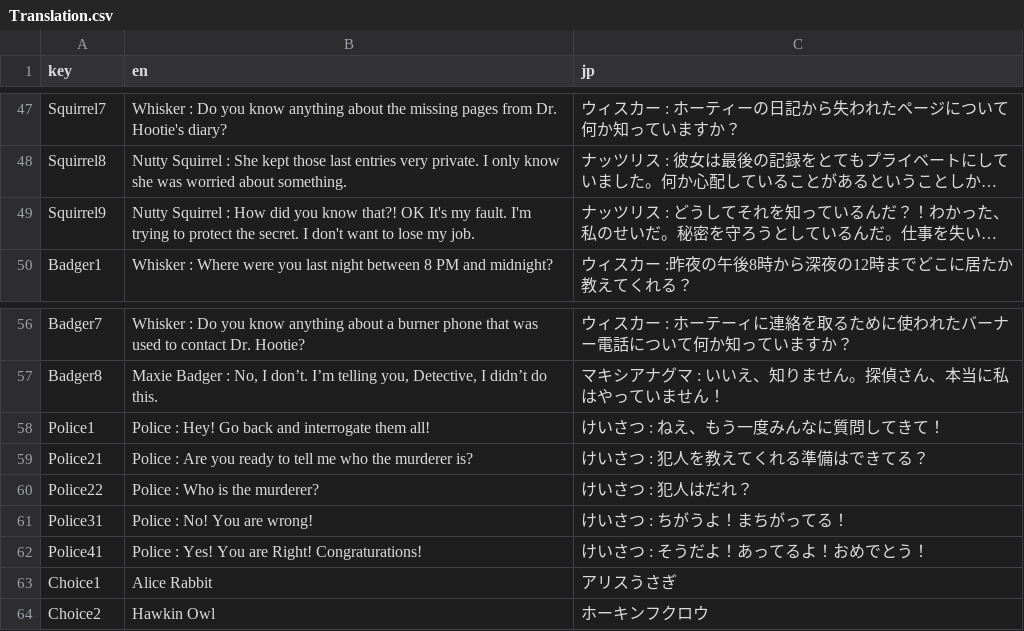
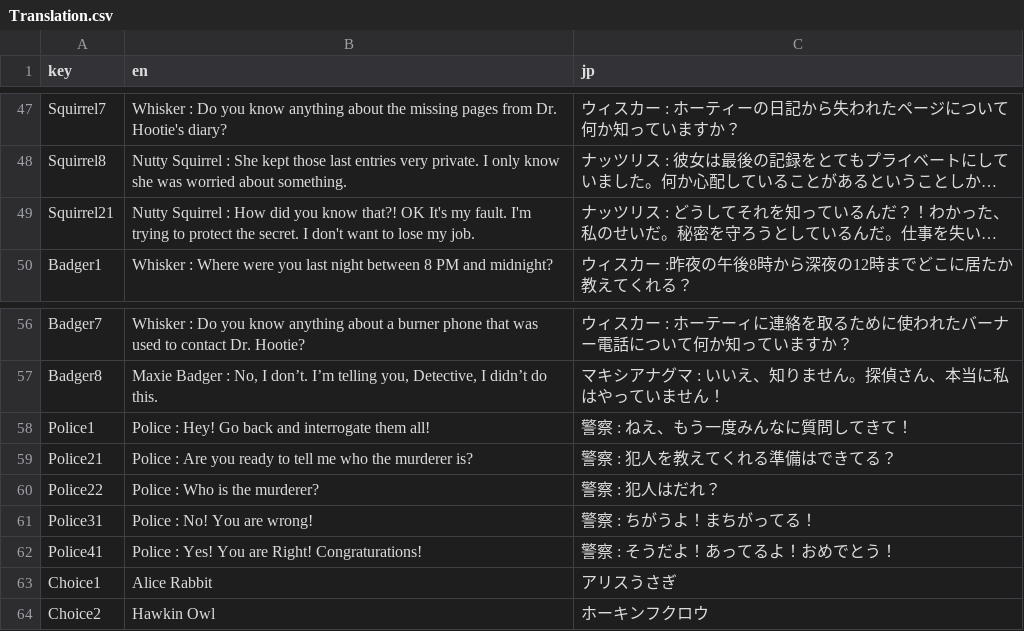
Before and after one commit to NxmNile/WhiskerTheDetective_GodotVersion, a CSV file: Translation.csv, drawn as a sheet; only a part is shown, gaps mark what is left out; long unchanged cells end in …; the diff names each change by its address in the sheet, - before the commit and + after, or states it on an @@ line.

```diff
--- a/Translation.csv
+++ b/Translation.csv
-A49 (key): Squirrel9
+A49 (key): Squirrel21
-C58 (jp): けいさつ : ねえ、もう一度みんなに質問してきて！
+C58 (jp): 警察 : ねえ、もう一度みんなに質問してきて！
-C59 (jp): けいさつ : 犯人を教えてくれる準備はできてる？
+C59 (jp): 警察 : 犯人を教えてくれる準備はできてる？
-C60 (jp): けいさつ : 犯人はだれ？
+C60 (jp): 警察 : 犯人はだれ？
-C61 (jp): けいさつ : ちがうよ！まちがってる！
+C61 (jp): 警察 : ちがうよ！まちがってる！
-C62 (jp): けいさつ : そうだよ！あってるよ！おめでとう！
+C62 (jp): 警察 : そうだよ！あってるよ！おめでとう！
```
Also changed, not shown: 4 other files.
